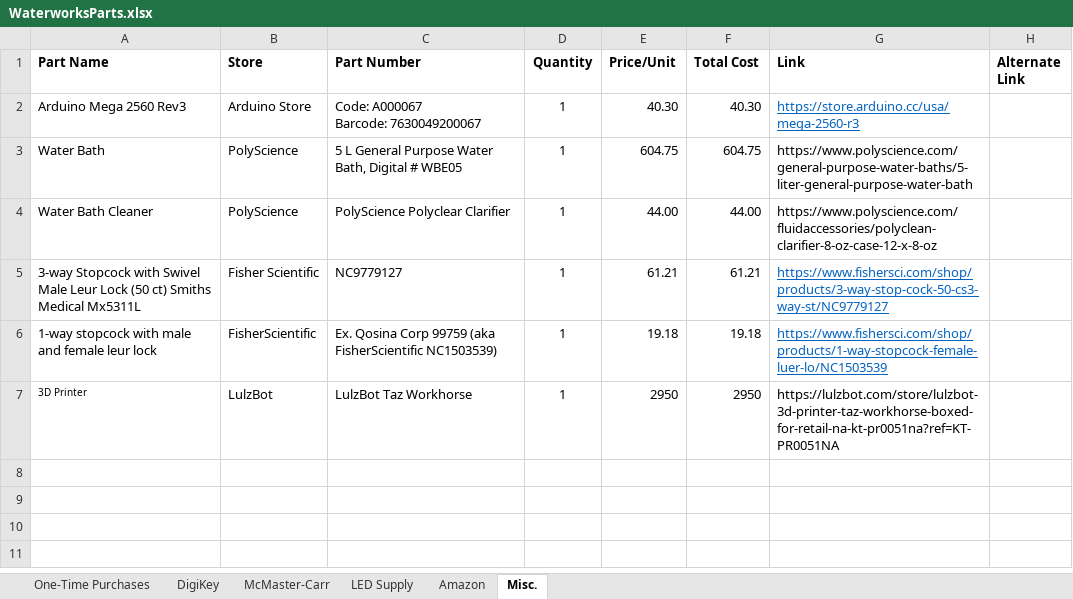
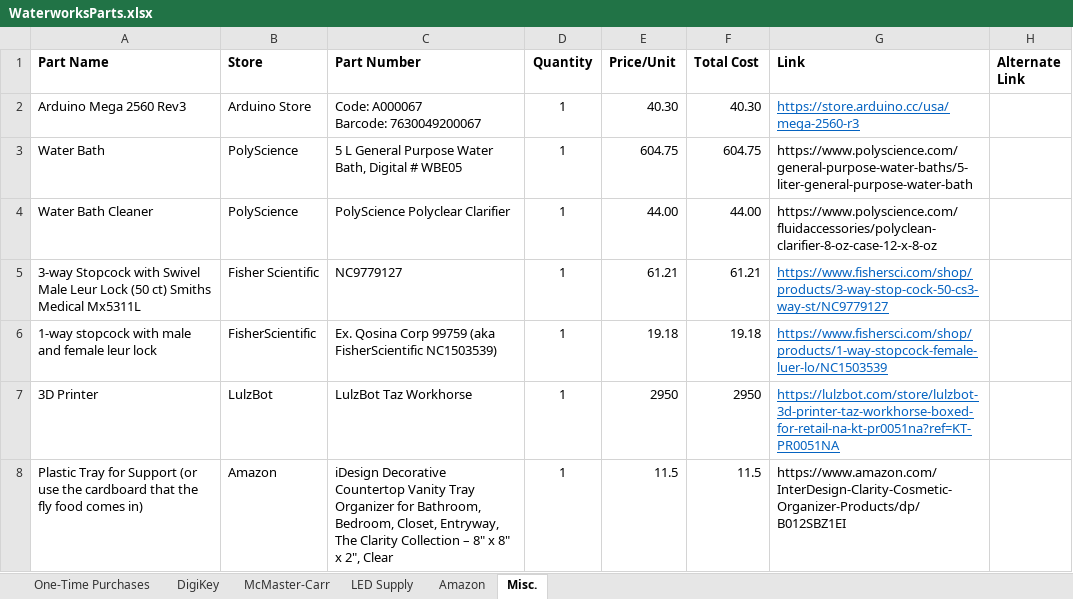
Before and after one commit to laurenminer/Waterworks, an Excel workbook: WaterworksParts.xlsx, sheet Misc., drawn as a sheet; values as stored, in another font and other column widths than the file's, no borders; the diff names each change by its address in the sheet, - before the commit and + after, or states it on an @@ line.

```diff
--- a/WaterworksParts.xlsx (sheet Misc.)
+++ b/WaterworksParts.xlsx (sheet Misc.)
@@ A7 text size: larger @@
@@ G7 underline: off → on, text colour: black → #0563C1 @@
+row 8: Plastic Tray for Support (or use the cardboard that the fly food comes in) | Amazon | iDesign Decorative Countertop Vanity Tray Organizer for Bathroom, Bedroom, Closet, Entryway, The Clarity Collection – 8" x 8" x 2", Clear | 1 | 11.5 | 11.5 | https://www.amazon.com/InterDesign-Clarity-Cosmetic-Organizer-Products/dp/B012SBZ1EI
```
Also changed, not shown: sheet Amazon.
